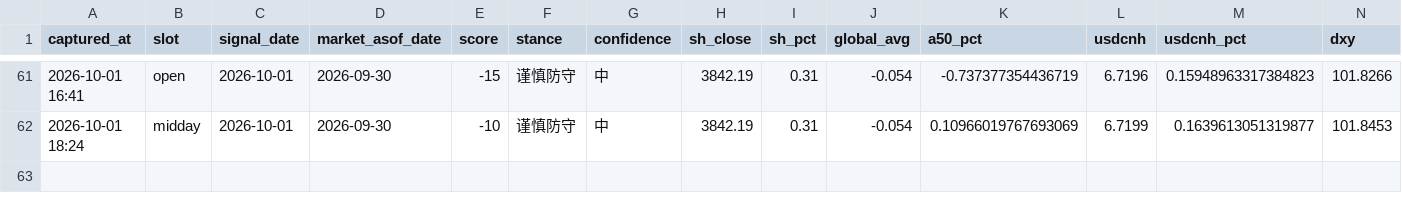
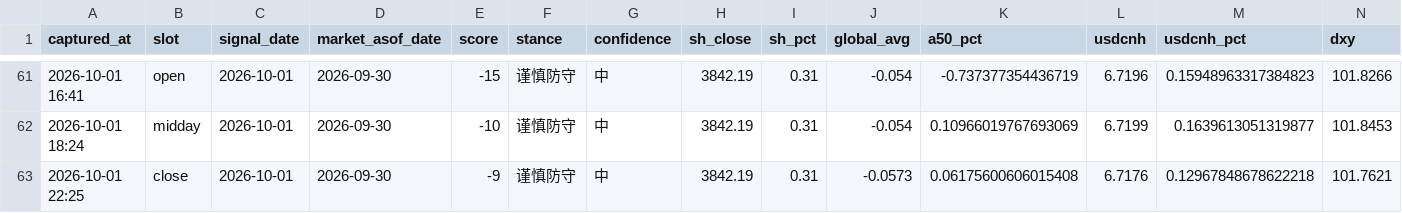
Before and after one commit to ychenfen/a-share-daily, a CSV file: data/signals/2026.csv, drawn as a sheet; only a part is shown, gaps mark what is left out; rows hold the shown columns only; the diff names each change by its address in the sheet, - before the commit and + after, or states it on an @@ line.

```diff
--- a/data/signals/2026.csv
+++ b/data/signals/2026.csv
+row 63: 2026-10-01 22:25 | close | 2026-10-01 | 2026-09-30 | -9 | 谨慎防守 | 中 | 3842.19 | 0.31 | -0.0573 | 0.06175600606015408 | 6.7176 | 0.12967848678622218 | 101.7621
```
Also changed, not shown: 10 other files.
